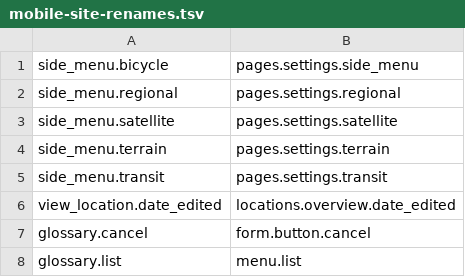
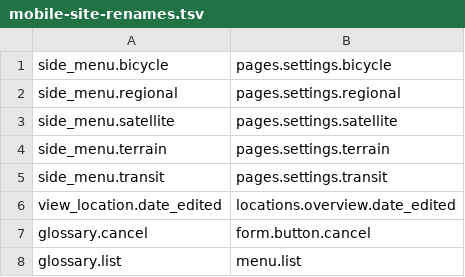
Before and after one commit to falling-fruit/falling-fruit-web, a TSV file: scripts/mobile-site-renames.tsv, drawn as a sheet.

Commit message:
Fix 'Bicycle' vs 'Side menu'
I accidentally named the key wrong, and then the AI 'corrected' it when
it had no more English keys to translate

```diff
--- a/scripts/mobile-site-renames.tsv
+++ b/scripts/mobile-site-renames.tsv
@@ -1,2 +1,2 @@
-side_menu.bicycle	pages.settings.side_menu
+side_menu.bicycle	pages.settings.bicycle
 side_menu.regional	pages.settings.regional
```
Also changed, not shown: 14 other files.
